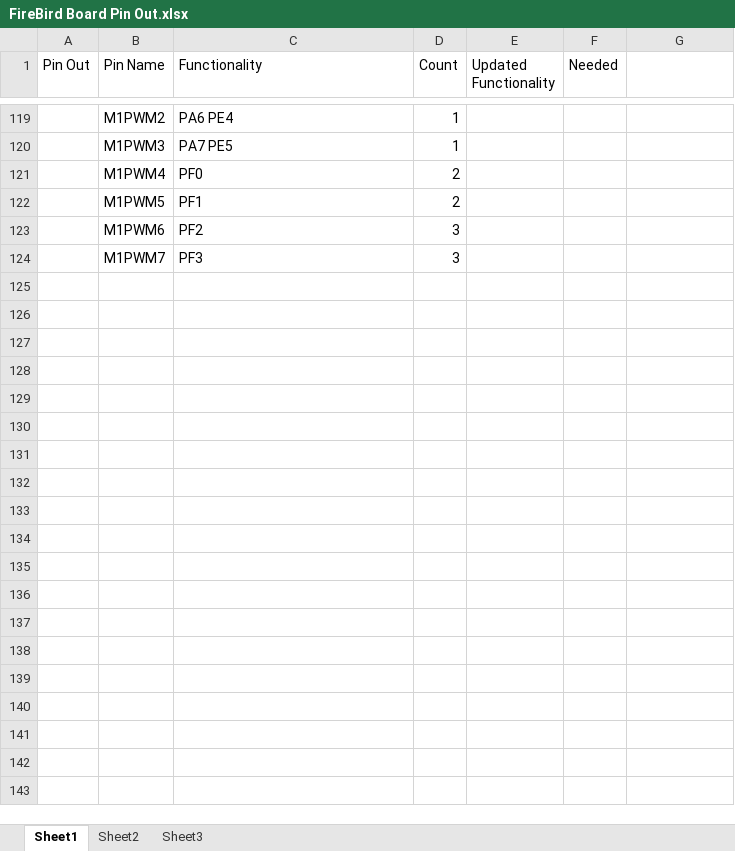
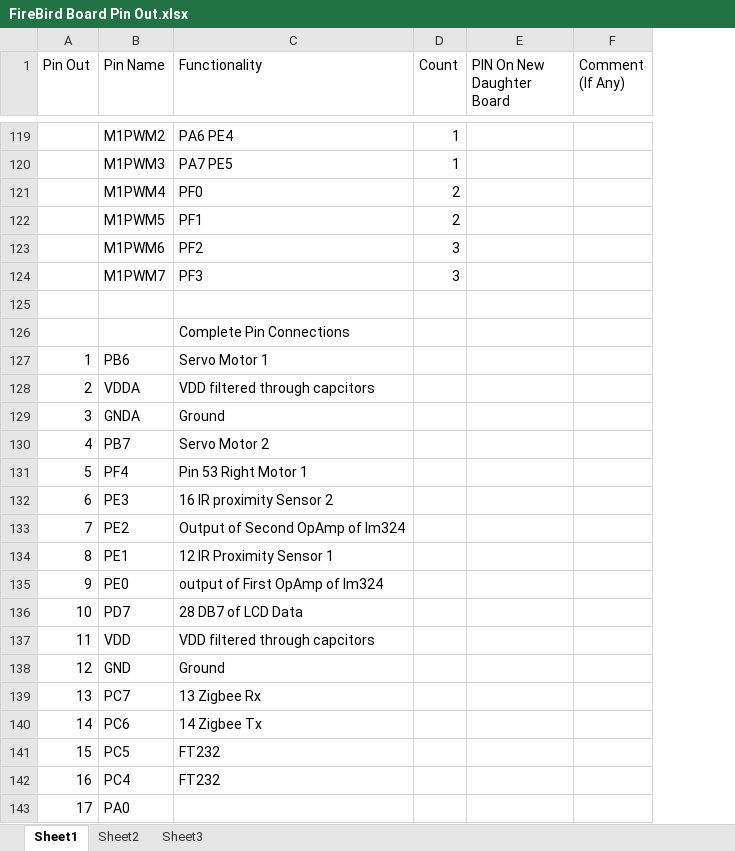
Before and after one commit to eYSIP-2017/eYSIP-2017_Development-of-Tiva-based-daughter-board-for-FireBird, an Excel workbook: FireBird Board Pin Out.xlsx, sheet Sheet1, drawn as a sheet; only a part is shown, gaps mark what is left out; values as stored, in another font and other column widths than the file's, no borders; removed rows and columns are numbered as before the commit, all else as after; the diff covers the shown part only; the diff names each change by its address in the sheet, - before the commit and + after, or states it on an @@ line.

```diff
--- a/FireBird Board Pin Out.xlsx (sheet Sheet1)
+++ b/FireBird Board Pin Out.xlsx (sheet Sheet1)
-column E (Updated Functionality), empty
-column F (Needed), empty
+column F (Comment (If Any)), empty
-E1: (empty)
+E1: PIN On New Daughter Board
+row 125: (empty)
+row 126:  |  | Complete Pin Connections
+row 127: 1 | PB6 | Servo Motor 1
+row 128: 2 | VDDA | VDD filtered through capcitors
+row 129: 3 | GNDA | Ground
+row 130: 4 | PB7 | Servo Motor 2
+row 131: 5 | PF4 | Pin 53 Right Motor 1
+row 132: 6 | PE3 | 16 IR proximity Sensor 2
+row 133: 7 | PE2 | Output of Second OpAmp of lm324
+row 134: 8 | PE1 | 12 IR Proximity Sensor 1
+row 135: 9 | PE0 | output of First OpAmp of lm324
+row 136: 10 | PD7 | 28 DB7 of LCD Data
+row 137: 11 | VDD | VDD filtered through capcitors
+row 138: 12 | GND | Ground
+row 139: 13 | PC7 | 13 Zigbee Rx
+row 140: 14 | PC6 | 14 Zigbee Tx
+row 141: 15 | PC5 | FT232
+row 142: 16 | PC4 | FT232
+row 143: 17 | PA0
```
Also changed, not shown: 47 added rows and 19 edited cells elsewhere in this sheet, 12 other files.
